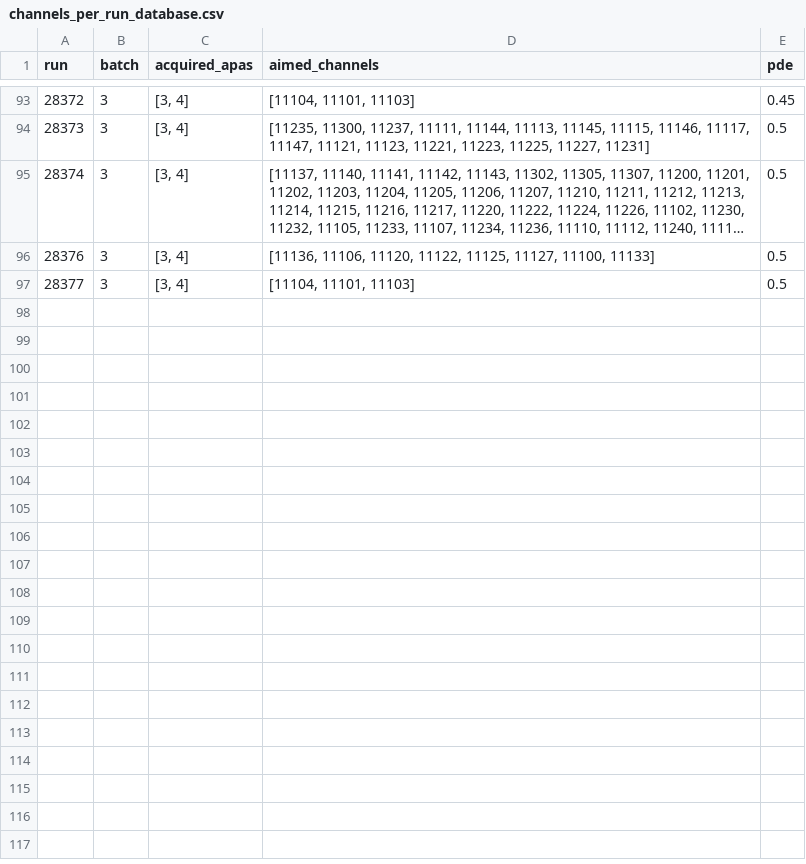
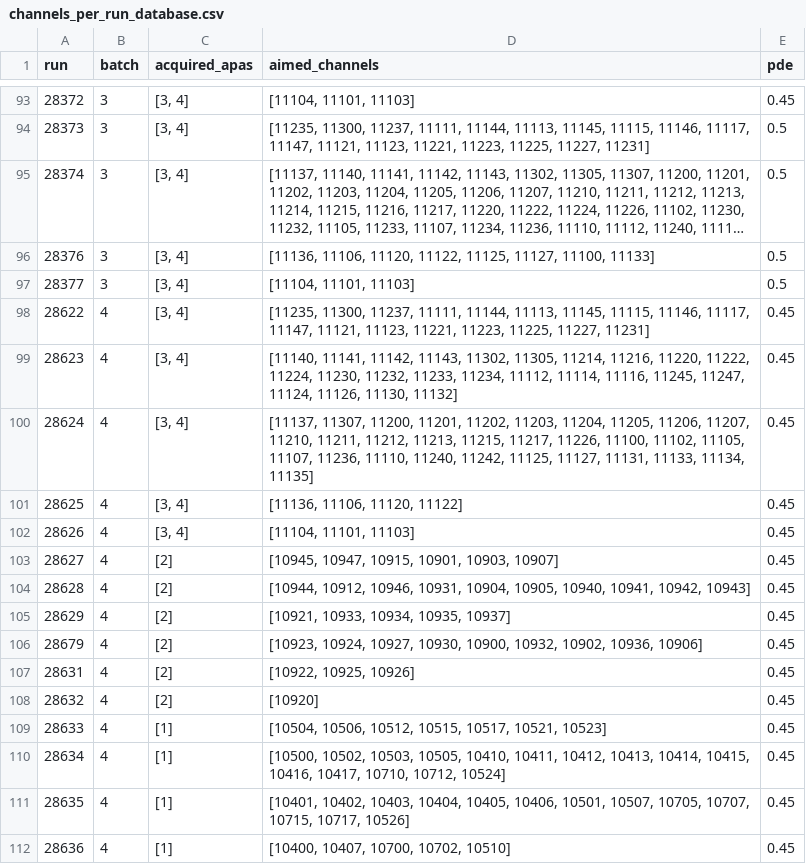
Before and after one commit to DUNE/waffles, a CSV file: src/waffles/np04_analysis/led_calibration/configs/channels_per_run_database.csv, drawn as a sheet; only a part is shown, gaps mark what is left out; long unchanged cells end in …; the diff names each change by its address in the sheet, - before the commit and + after, or states it on an @@ line.

Commit message:
Propose aimed_channels for the newly added batch-4 runs
This proposal is based on previous batches

```diff
--- a/src/waffles/np04_analysis/led_calibration/configs/channels_per_run_database.csv
+++ b/src/waffles/np04_analysis/led_calibration/configs/channels_per_run_database.csv
+row 98: 28622 | 4 | [3, 4] | [11235, 11300, 11237, 11111, 11144, 11113, 11145, 11115, 11146, 11117, 11147, 11121, 11123, 11221, 11223, 11225, 11227, 11231] | 0.45
+row 99: 28623 | 4 | [3, 4] | [11140, 11141, 11142, 11143, 11302, 11305, 11214, 11216, 11220, 11222, 11224, 11230, 11232, 11233, 11234, 11112, 11114, 11116, 11245, 11247, 11124, 11126, 11130, 11132] | 0.45
+row 100: 28624 | 4 | [3, 4] | [11137, 11307, 11200, 11201, 11202, 11203, 11204, 11205, 11206, 11207, 11210, 11211, 11212, 11213, 11215, 11217, 11226, 11100, 11102, 11105, 11107, 11236, 11110, 11240, 11242, 11125, 11127, 11131, 11133, 11134, 11135] | 0.45
+row 101: 28625 | 4 | [3, 4] | [11136, 11106, 11120, 11122] | 0.45
+row 102: 28626 | 4 | [3, 4] | [11104, 11101, 11103] | 0.45
+row 103: 28627 | 4 | [2] | [10945, 10947, 10915, 10901, 10903, 10907] | 0.45
+row 104: 28628 | 4 | [2] | [10944, 10912, 10946, 10931, 10904, 10905, 10940, 10941, 10942, 10943] | 0.45
+row 105: 28629 | 4 | [2] | [10921, 10933, 10934, 10935, 10937] | 0.45
+row 106: 28679 | 4 | [2] | [10923, 10924, 10927, 10930, 10900, 10932, 10902, 10936, 10906] | 0.45
+row 107: 28631 | 4 | [2] | [10922, 10925, 10926] | 0.45
+row 108: 28632 | 4 | [2] | [10920] | 0.45
+row 109: 28633 | 4 | [1] | [10504, 10506, 10512, 10515, 10517, 10521, 10523] | 0.45
+row 110: 28634 | 4 | [1] | [10500, 10502, 10503, 10505, 10410, 10411, 10412, 10413, 10414, 10415, 10416, 10417, 10710, 10712, 10524] | 0.45
+row 111: 28635 | 4 | [1] | [10401, 10402, 10403, 10404, 10405, 10406, 10501, 10507, 10705, 10707, 10715, 10717, 10526] | 0.45
+row 112: 28636 | 4 | [1] | [10400, 10407, 10700, 10702, 10510] | 0.45
```
